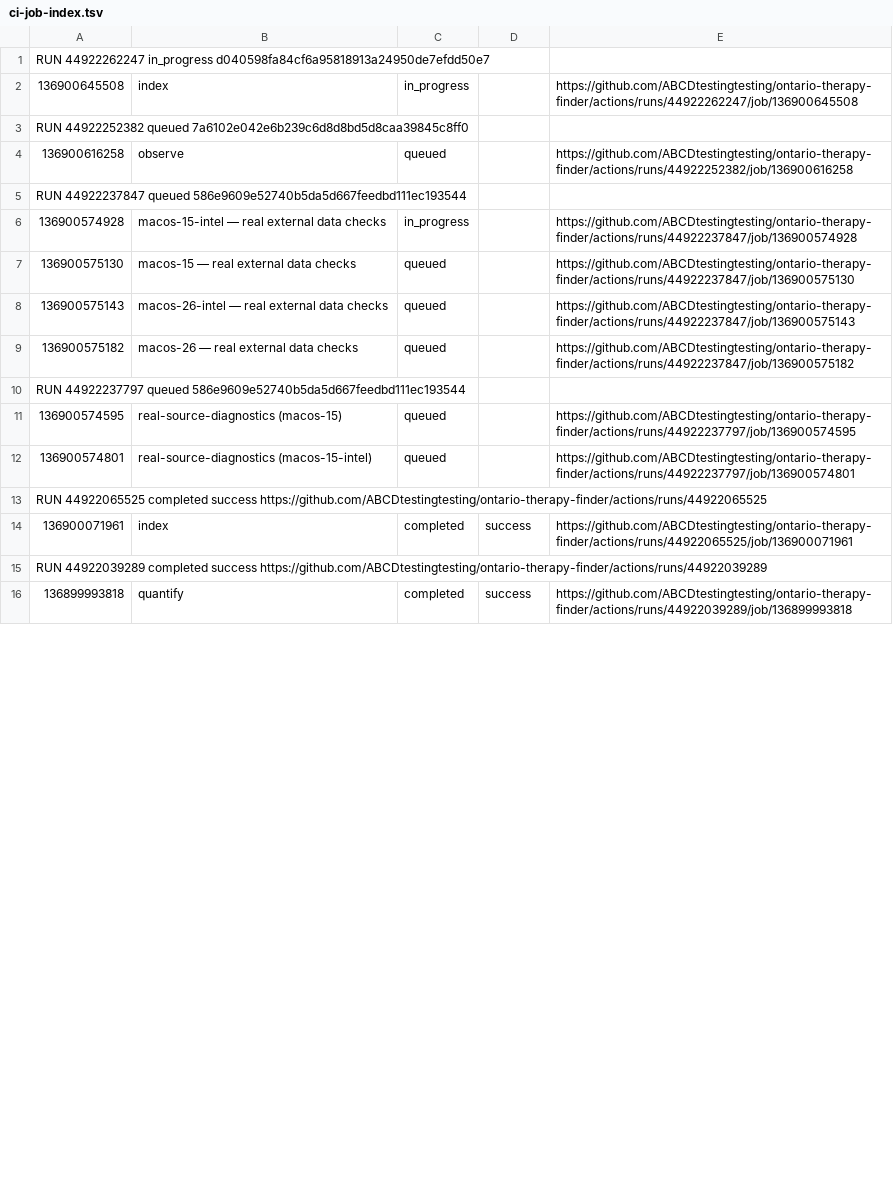
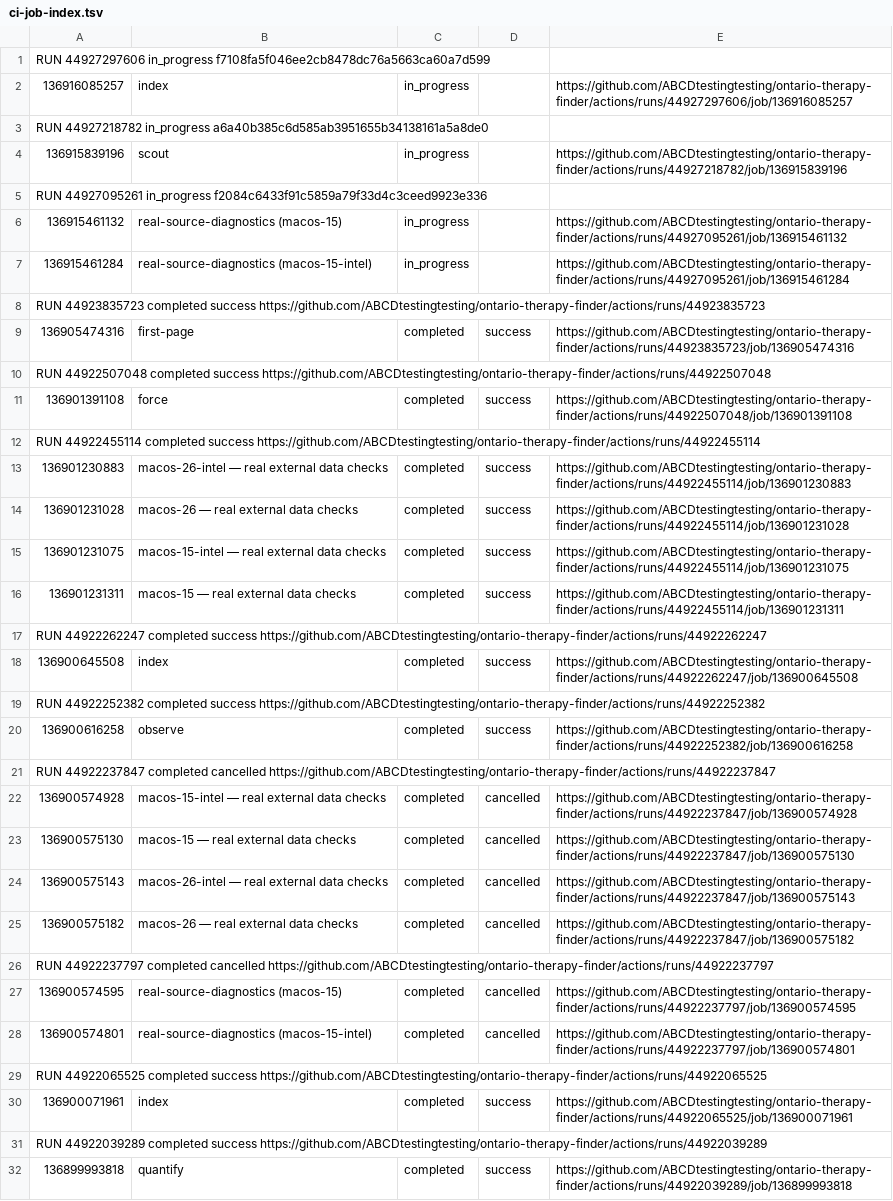
Before and after one commit to ABCDtestingtesting/ontario-therapy-finder, a TSV file: ci-job-index.tsv, drawn as a sheet; only a part is shown; the diff covers the shown part only.

```diff
--- a/ci-job-index.tsv
+++ b/ci-job-index.tsv
@@ -1,13 +1,29 @@
-RUN 44922262247 in_progress d040598fa84cf6a95818913a24950de7efdd50e7
-136900645508	index	in_progress		https://github.com/ABCDtestingtesting/ontario-therapy-finder/actions/runs/44922262247/job/136900645508
-RUN 44922252382 queued 7a6102e042e6b239c6d8d8bd5d8caa39845c8ff0
-136900616258	observe	queued		https://github.com/ABCDtestingtesting/ontario-therapy-finder/actions/runs/44922252382/job/136900616258
-RUN 44922237847 queued 586e9609e52740b5da5d667feedbd111ec193544
-136900574928	macos-15-intel — real external data checks	in_progress		https://github.com/ABCDtestingtesting/ontario-therapy-finder/actions/runs/44922237847/job/136900574928
-136900575130	macos-15 — real external data checks	queued		https://github.com/ABCDtestingtesting/ontario-therapy-finder/actions/runs/44922237847/job/136900575130
-136900575143	macos-26-intel — real external data checks	queued		https://github.com/ABCDtestingtesting/ontario-therapy-finder/actions/runs/44922237847/job/136900575143
-136900575182	macos-26 — real external data checks	queued		https://github.com/ABCDtestingtesting/ontario-therapy-finder/actions/runs/44922237847/job/136900575182
-RUN 44922237797 queued 586e9609e52740b5da5d667feedbd111ec193544
-136900574595	real-source-diagnostics (macos-15)	queued		https://github.com/ABCDtestingtesting/ontario-therapy-finder/actions/runs/44922237797/job/136900574595
-136900574801	real-source-diagnostics (macos-15-intel)	queued		https://github.com/ABCDtestingtesting/ontario-therapy-finder/actions/runs/44922237797/job/136900574801
+RUN 44927297606 in_progress f7108fa5f046ee2cb8478dc76a5663ca60a7d599
+136916085257	index	in_progress		https://github.com/ABCDtestingtesting/ontario-therapy-finder/actions/runs/44927297606/job/136916085257
+RUN 44927218782 in_progress a6a40b385c6d585ab3951655b34138161a5a8de0
+136915839196	scout	in_progress		https://github.com/ABCDtestingtesting/ontario-therapy-finder/actions/runs/44927218782/job/136915839196
+RUN 44927095261 in_progress f2084c6433f91c5859a79f33d4c3ceed9923e336
+136915461132	real-source-diagnostics (macos-15)	in_progress		https://github.com/ABCDtestingtesting/ontario-therapy-finder/actions/runs/44927095261/job/136915461132
+136915461284	real-source-diagnostics (macos-15-intel)	in_progress		https://github.com/ABCDtestingtesting/ontario-therapy-finder/actions/runs/44927095261/job/136915461284
+RUN 44923835723 completed success https://github.com/ABCDtestingtesting/ontario-therapy-finder/actions/runs/44923835723
+136905474316	first-page	completed	success	https://github.com/ABCDtestingtesting/ontario-therapy-finder/actions/runs/44923835723/job/136905474316
+RUN 44922507048 completed success https://github.com/ABCDtestingtesting/ontario-therapy-finder/actions/runs/44922507048
+136901391108	force	completed	success	https://github.com/ABCDtestingtesting/ontario-therapy-finder/actions/runs/44922507048/job/136901391108
+RUN 44922455114 completed success https://github.com/ABCDtestingtesting/ontario-therapy-finder/actions/runs/44922455114
+136901230883	macos-26-intel — real external data checks	completed	success	https://github.com/ABCDtestingtesting/ontario-therapy-finder/actions/runs/44922455114/job/136901230883
+136901231028	macos-26 — real external data checks	completed	success	https://github.com/ABCDtestingtesting/ontario-therapy-finder/actions/runs/44922455114/job/136901231028
+136901231075	macos-15-intel — real external data checks	completed	success	https://github.com/ABCDtestingtesting/ontario-therapy-finder/actions/runs/44922455114/job/136901231075
+136901231311	macos-15 — real external data checks	completed	success	https://github.com/ABCDtestingtesting/ontario-therapy-finder/actions/runs/44922455114/job/136901231311
+RUN 44922262247 completed success https://github.com/ABCDtestingtesting/ontario-therapy-finder/actions/runs/44922262247
+136900645508	index	completed	success	https://github.com/ABCDtestingtesting/ontario-therapy-finder/actions/runs/44922262247/job/136900645508
+RUN 44922252382 completed success https://github.com/ABCDtestingtesting/ontario-therapy-finder/actions/runs/44922252382
+136900616258	observe	completed	success	https://github.com/ABCDtestingtesting/ontario-therapy-finder/actions/runs/44922252382/job/136900616258
+RUN 44922237847 completed cancelled https://github.com/ABCDtestingtesting/ontario-therapy-finder/actions/runs/44922237847
+136900574928	macos-15-intel — real external data checks	completed	cancelled	https://github.com/ABCDtestingtesting/ontario-therapy-finder/actions/runs/44922237847/job/136900574928
+136900575130	macos-15 — real external data checks	completed	cancelled	https://github.com/ABCDtestingtesting/ontario-therapy-finder/actions/runs/44922237847/job/136900575130
+136900575143	macos-26-intel — real external data checks	completed	cancelled	https://github.com/ABCDtestingtesting/ontario-therapy-finder/actions/runs/44922237847/job/136900575143
+136900575182	macos-26 — real external data checks	completed	cancelled	https://github.com/ABCDtestingtesting/ontario-therapy-finder/actions/runs/44922237847/job/136900575182
+RUN 44922237797 completed cancelled https://github.com/ABCDtestingtesting/ontario-therapy-finder/actions/runs/44922237797
+136900574595	real-source-diagnostics (macos-15)	completed	cancelled	https://github.com/ABCDtestingtesting/ontario-therapy-finder/actions/runs/44922237797/job/136900574595
+136900574801	real-source-diagnostics (macos-15-intel)	completed	cancelled	https://github.com/ABCDtestingtesting/ontario-therapy-finder/actions/runs/44922237797/job/136900574801
 RUN 44922065525 completed success https://github.com/ABCDtestingtesting/ontario-therapy-finder/actions/runs/44922065525
```
Also changed, not shown: 23 removed rows and 10 edited cells elsewhere in this file, ci-run-index.tsv.
